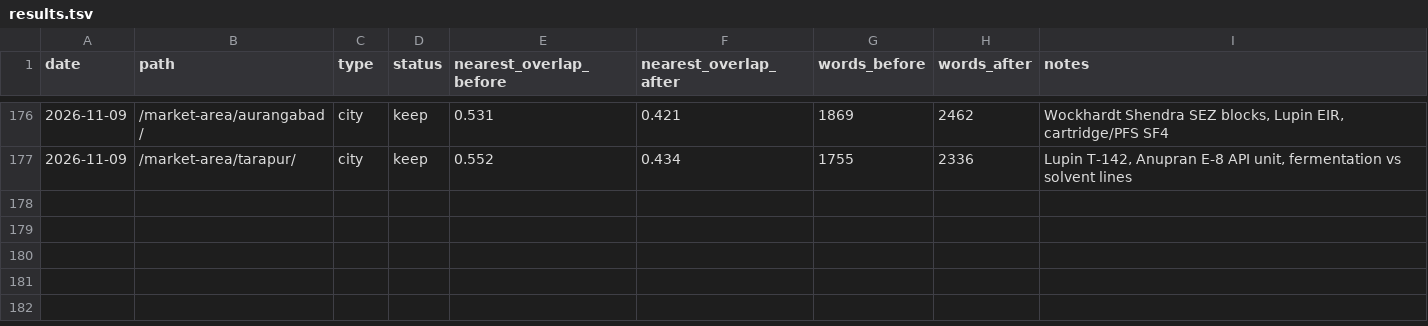
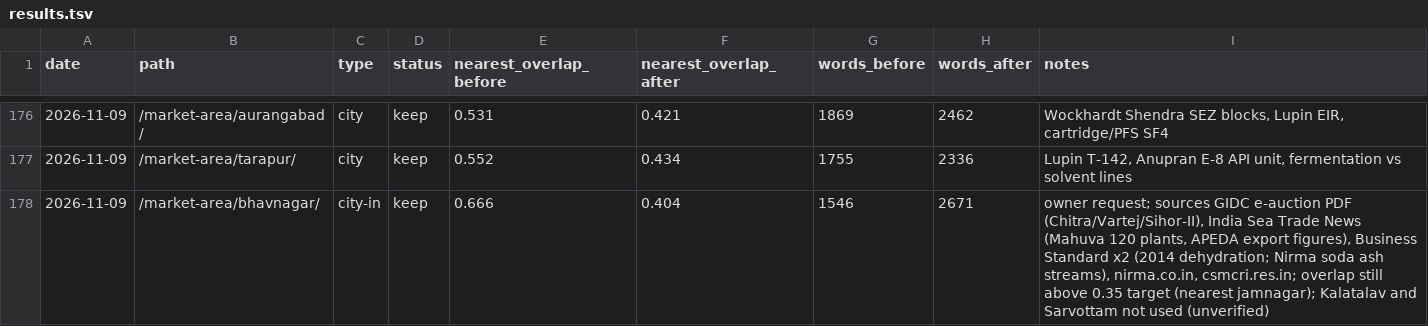
Before and after one commit to errorr990551-svg/sakshi-fr, a TSV file: seo-autoresearch/results.tsv, drawn as a sheet; only a part is shown, gaps mark what is left out; the diff names each change by its address in the sheet, - before the commit and + after, or states it on an @@ line.

```diff
--- a/seo-autoresearch/results.tsv
+++ b/seo-autoresearch/results.tsv
+row 178: 2026-11-09 | /market-area/bhavnagar/ | city-in | keep | 0.666 | 0.404 | 1546 | 2671 | owner request; sources GIDC e-auction PDF (Chitra/Vartej/Sihor-II), India Sea Trade News (Mahuva 120 plants, APEDA export figures), Business Standard x2 (2014 dehydration; Nirma soda ash streams), nirma.co.in, csmcri.res.in; overlap still above 0.35 target (nearest jamnagar); Kalatalav and Sarvottam not used (unverified)
```
Also changed, not shown: 1 other file.
